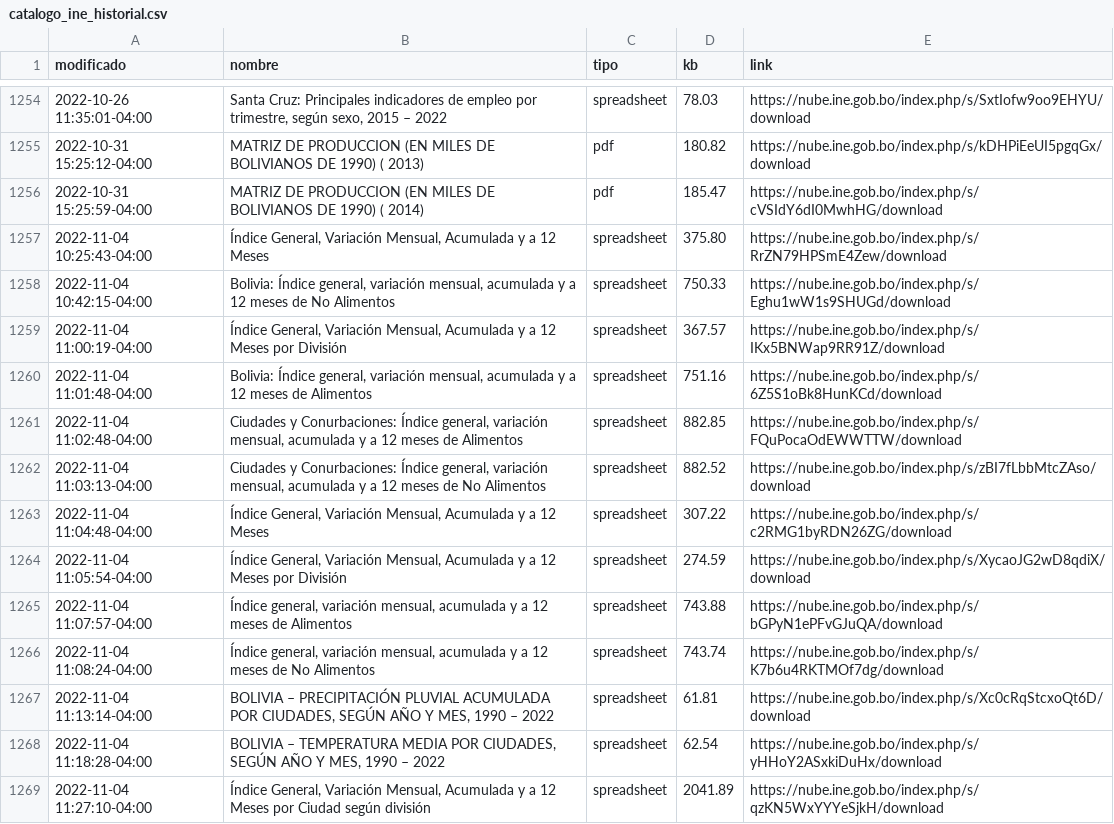
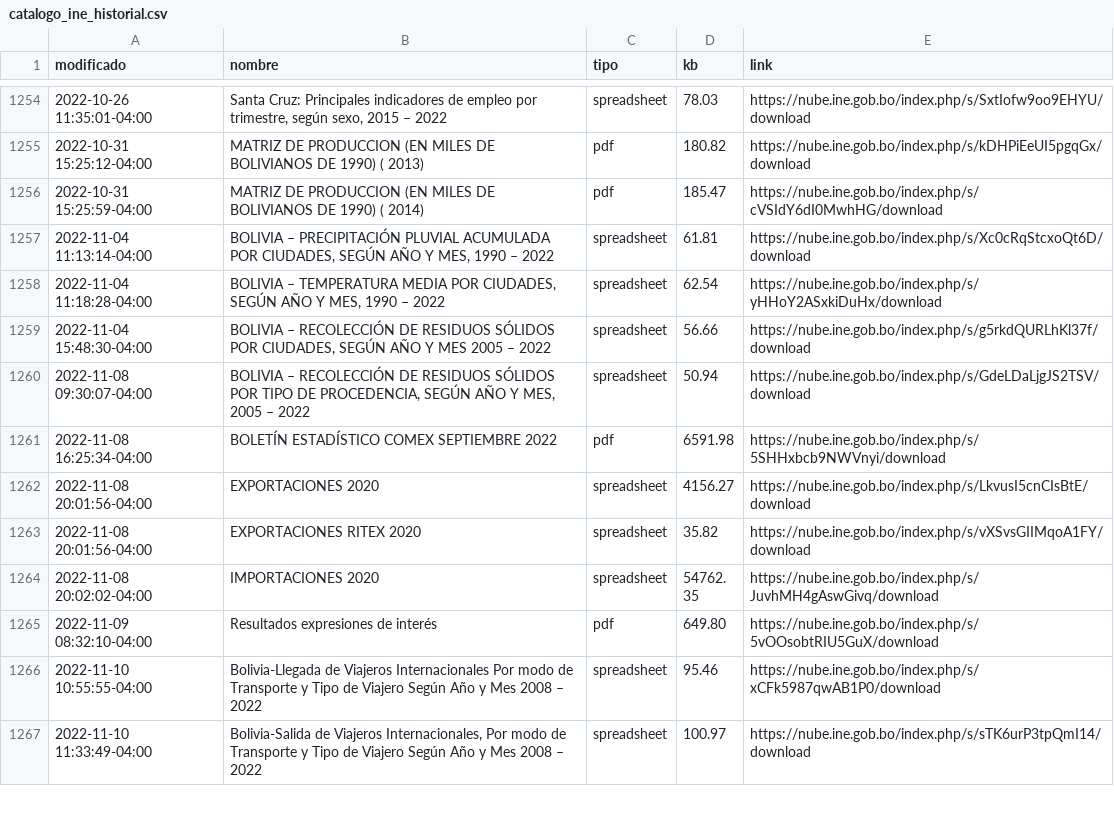
Before and after one commit to mauforonda/catalogo-ine, a CSV file: catalogo_ine_historial.csv, drawn as a sheet; only a part is shown, gaps mark what is left out; the shorter side is filled out with more unchanged rows; removed rows and columns are numbered as before the commit, all else as after; the diff covers the shown part only; the diff names each change by its address in the sheet, - before the commit and + after, or states it on an @@ line.

Commit message:
[skip ci] update

```diff
--- a/catalogo_ine_historial.csv
+++ b/catalogo_ine_historial.csv
-row 1257: 2022-11-04 10:25:43-04:00 | Índice General, Variación Mensual, Acumulada y a 12 Meses | spreadsheet | 375.80 | https://nube.ine.gob.bo/index.php/s/RrZN79HPSmE4Zew/download
-row 1258: 2022-11-04 10:42:15-04:00 | Bolivia: Índice general, variación mensual, acumulada y a 12 meses de No Alimentos | spreadsheet | 750.33 | https://nube.ine.gob.bo/index.php/s/Eghu1wW1s9SHUGd/download
-row 1259: 2022-11-04 11:00:19-04:00 | Índice General, Variación Mensual, Acumulada y a 12 Meses por División | spreadsheet | 367.57 | https://nube.ine.gob.bo/index.php/s/IKx5BNWap9RR91Z/download
-row 1260: 2022-11-04 11:01:48-04:00 | Bolivia: Índice general, variación mensual, acumulada y a 12 meses de Alimentos | spreadsheet | 751.16 | https://nube.ine.gob.bo/index.php/s/6Z5S1oBk8HunKCd/download
-row 1261: 2022-11-04 11:02:48-04:00 | Ciudades y Conurbaciones: Índice general, variación mensual, acumulada y a 12 meses de Alimentos | spreadsheet | 882.85 | https://nube.ine.gob.bo/index.php/s/FQuPocaOdEWWTTW/download
-row 1262: 2022-11-04 11:03:13-04:00 | Ciudades y Conurbaciones: Índice general, variación mensual, acumulada y a 12 meses de No Alimentos | spreadsheet | 882.52 | https://nube.ine.gob.bo/index.php/s/zBI7fLbbMtcZAso/download
-row 1263: 2022-11-04 11:04:48-04:00 | Índice General, Variación Mensual, Acumulada y a 12 Meses | spreadsheet | 307.22 | https://nube.ine.gob.bo/index.php/s/c2RMG1byRDN26ZG/download
-row 1264: 2022-11-04 11:05:54-04:00 | Índice General, Variación Mensual, Acumulada y a 12 Meses por División | spreadsheet | 274.59 | https://nube.ine.gob.bo/index.php/s/XycaoJG2wD8qdiX/download
-row 1265: 2022-11-04 11:07:57-04:00 | Índice general, variación mensual, acumulada y a 12 meses de Alimentos | spreadsheet | 743.88 | https://nube.ine.gob.bo/index.php/s/bGPyN1ePFvGJuQA/download
-row 1266: 2022-11-04 11:08:24-04:00 | Índice general, variación mensual, acumulada y a 12 meses de No Alimentos | spreadsheet | 743.74 | https://nube.ine.gob.bo/index.php/s/K7b6u4RKTMOf7dg/download
-row 1269: 2022-11-04 11:27:10-04:00 | Índice General, Variación Mensual, Acumulada y a 12 Meses por Ciudad según división | spreadsheet | 2041.89 | https://nube.ine.gob.bo/index.php/s/qzKN5WxYYYeSjkH/download
```
Also changed, not shown: 11 removed rows and 69 moved rows elsewhere in this file.
